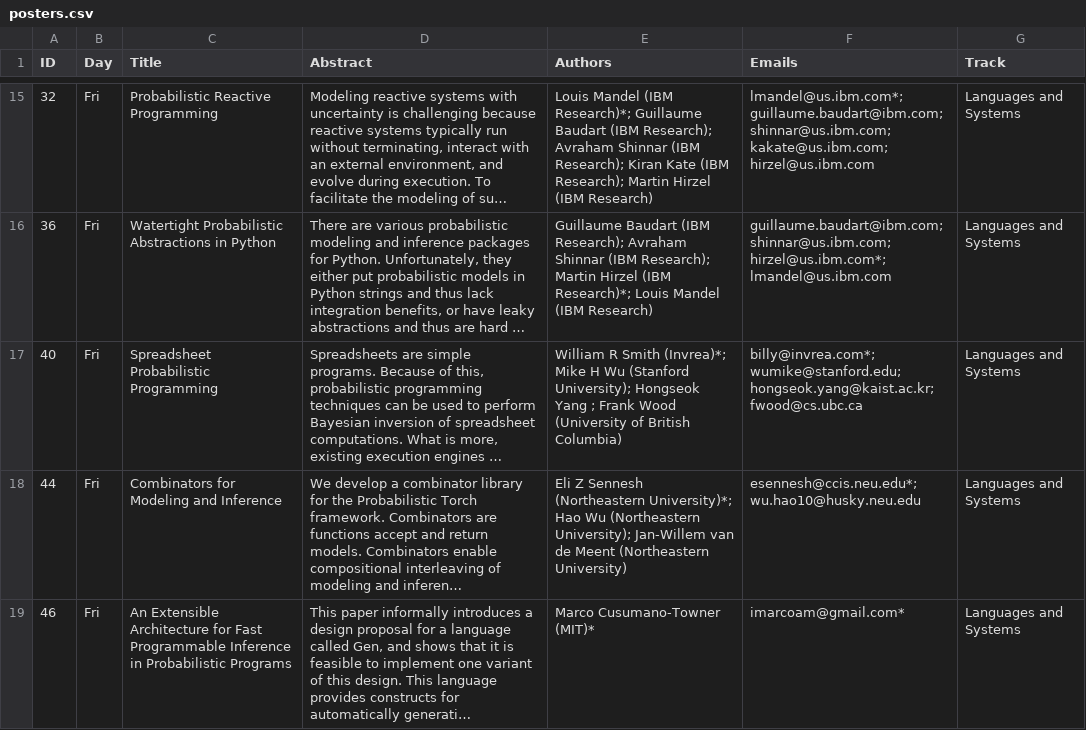
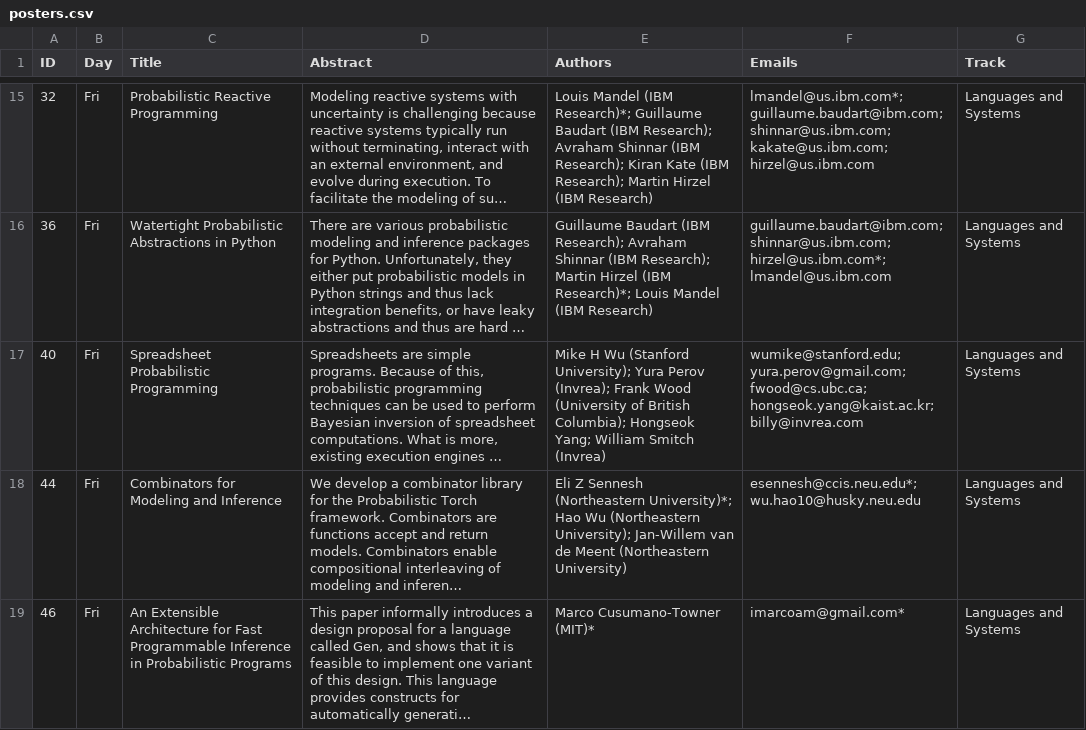
Before and after one commit to probprog-conference/probprog-conference.github.io, a CSV file: _data/posters.csv, drawn as a sheet; only a part is shown, gaps mark what is left out; long unchanged cells end in …; the diff names each change by its address in the sheet, - before the commit and + after, or states it on an @@ line.

Commit message:
updated authors for spreadsheet probabilistic programming

```diff
--- a/_data/posters.csv
+++ b/_data/posters.csv
-E17 (Authors): William R Smith (Invrea)*; Mike H Wu (Stanford University); Hongseok Yang ; Frank Wood (University of British Columbia)
+E17 (Authors): Mike H Wu (Stanford University); Yura Perov (Invrea); Frank Wood (University of British Columbia); Hongseok Yang; William Smitch (Invrea)
-F17 (Emails): billy@invrea.com*; wumike@stanford.edu; hongseok.yang@kaist.ac.kr; fwood@cs.ubc.ca
+F17 (Emails): wumike@stanford.edu; yura.perov@gmail.com; fwood@cs.ubc.ca; hongseok.yang@kaist.ac.kr; billy@invrea.com
```
